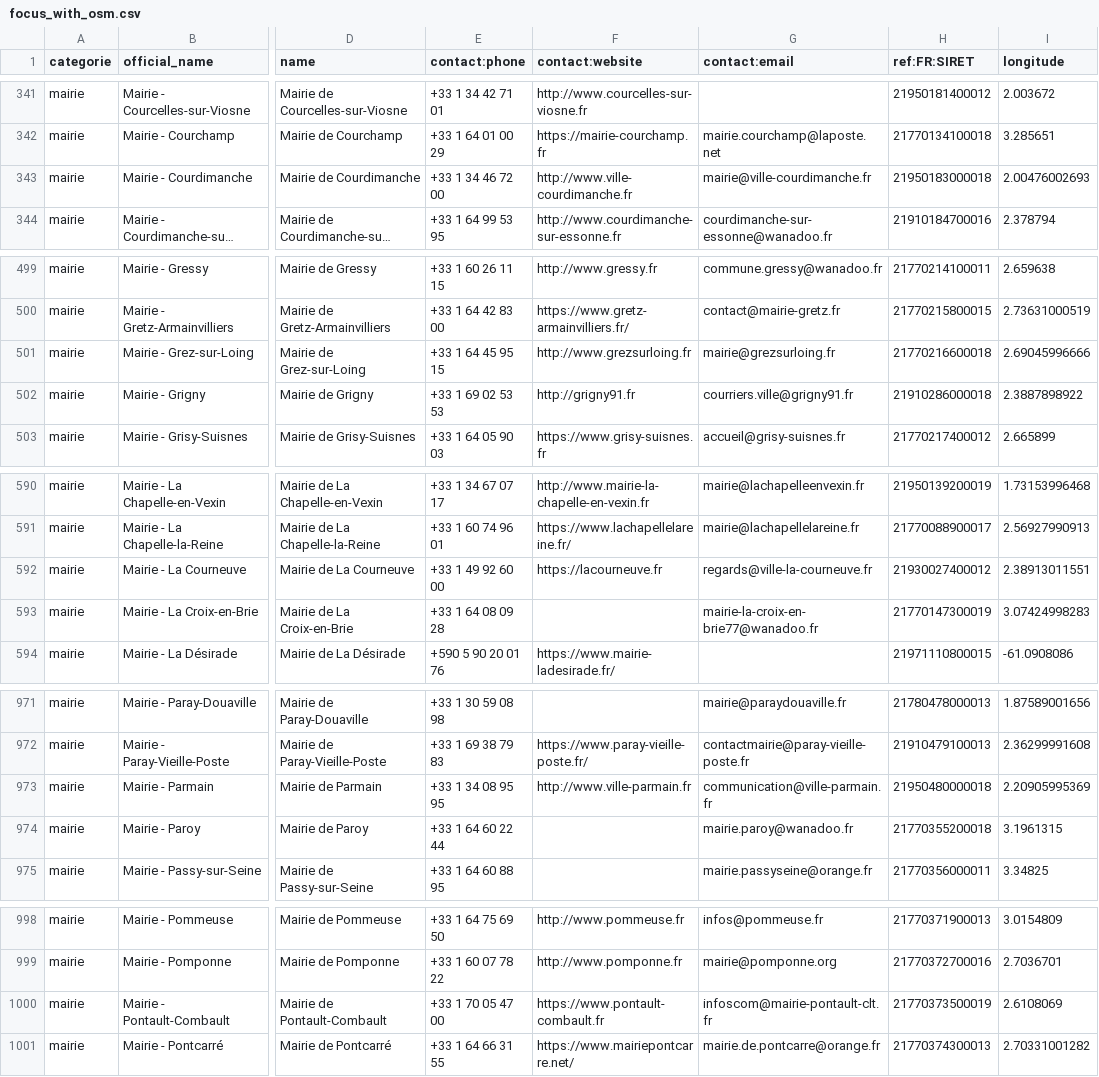
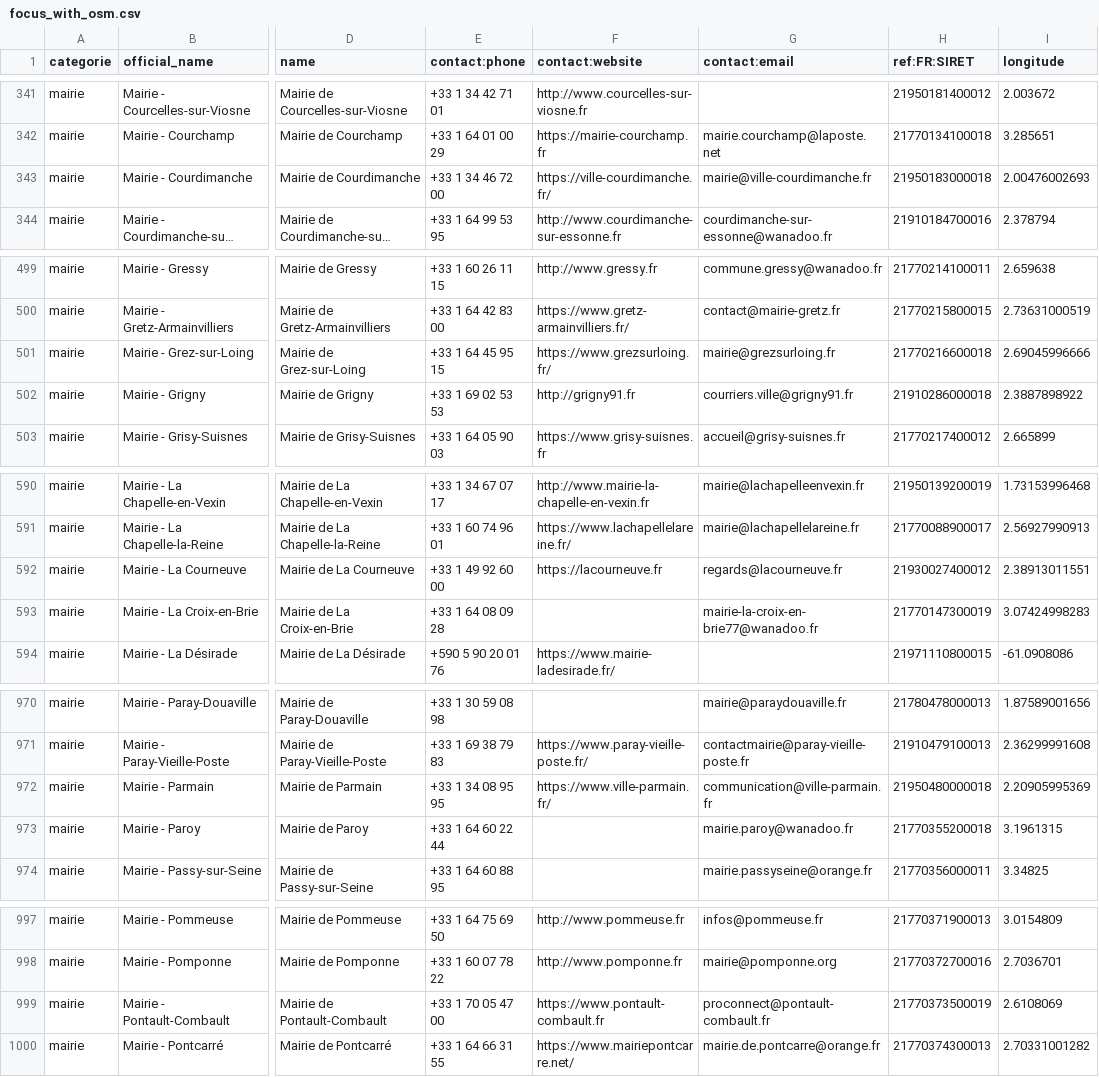
Before and after one commit to nlehuby/sepuqu, a CSV file: focus_with_osm.csv, drawn as a sheet; only a part is shown, gaps mark what is left out; long unchanged cells end in …; addresses are those after the commit; the diff covers the shown part only; the diff names each change by its address in the sheet, - before the commit and + after, or states it on an @@ line.

```diff
--- a/focus_with_osm.csv
+++ b/focus_with_osm.csv
-F343 (contact:website): http://www.ville-courdimanche.fr
+F343 (contact:website): https://ville-courdimanche.fr/
-F501 (contact:website): http://www.grezsurloing.fr
+F501 (contact:website): https://www.grezsurloing.fr/
-G592 (contact:email): regards@ville-la-courneuve.fr
+G592 (contact:email): regards@lacourneuve.fr
-F972 (contact:website): http://www.ville-parmain.fr
+F972 (contact:website): https://www.ville-parmain.fr/
-G999 (contact:email): infoscom@mairie-pontault-clt.fr
+G999 (contact:email): proconnect@pontault-combault.fr
```
Also changed, not shown: 1 removed row and 7 edited cells elsewhere in this file, france_travail.csv, 1 other file.
